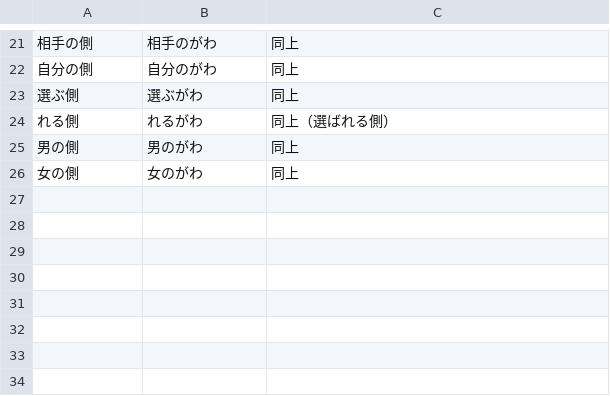
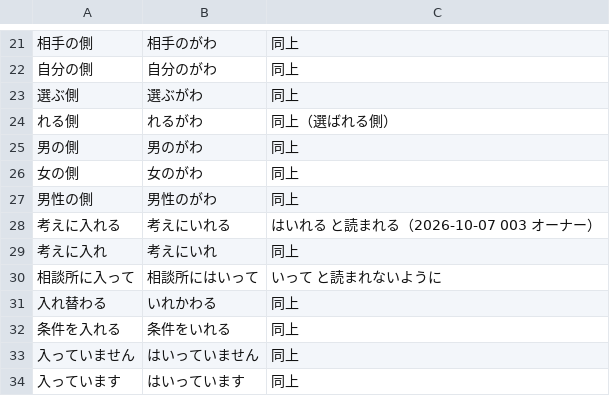
Before and after one commit to kotakurick/youtube, a TSV file: tts/yomi.tsv, drawn as a sheet; only a part is shown, gaps mark what is left out.

```diff
--- a/tts/yomi.tsv
+++ b/tts/yomi.tsv
@@ -26 +26,9 @@
 女の側	女のがわ	同上
+男性の側	男性のがわ	同上
+考えに入れる	考えにいれる	はいれる と読まれる（2026-10-07 003 オーナー）
+考えに入れ	考えにいれ	同上
+相談所に入って	相談所にはいって	いって と読まれないように
+入れ替わる	いれかわる	同上
+条件を入れる	条件をいれる	同上
+入っていません	はいっていません	同上
+入っています	はいっています	同上
```
Also changed, not shown: scripts/wording.tsv, 7 other files.
